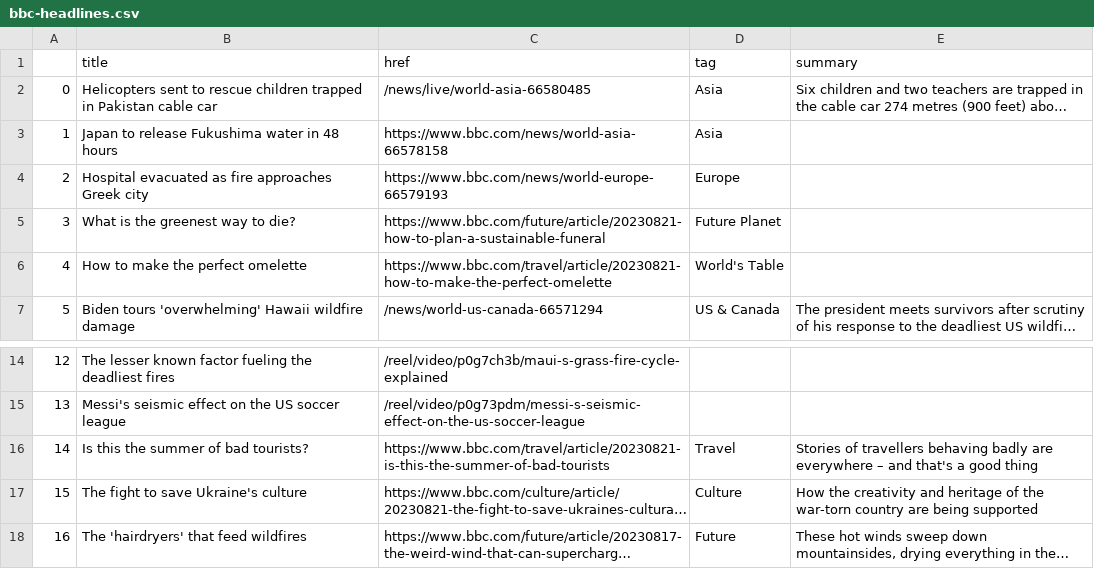
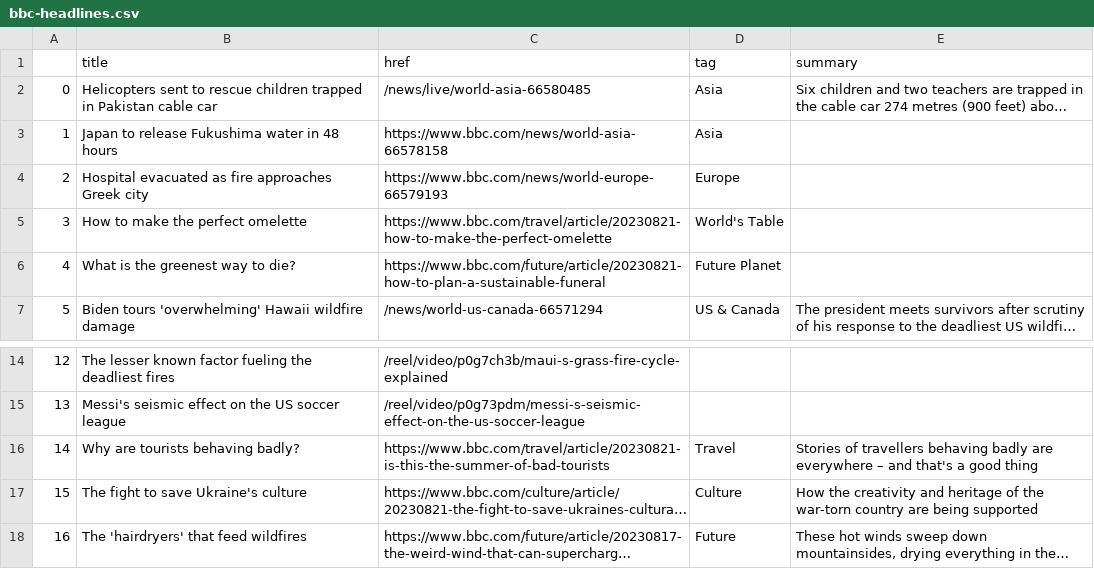
Before and after one commit to marypasciak/automatic-scraper, a CSV file: bbc-headlines.csv, drawn as a sheet; only a part is shown, gaps mark what is left out; long unchanged cells end in …; addresses are those after the commit; the diff names each change by its address in the sheet, - before the commit and + after, or states it on an @@ line.

```diff
--- a/bbc-headlines.csv
+++ b/bbc-headlines.csv
@@ row 6 moved to row 5: 3 @@
@@ column A renumbered in row 6 @@
-B16 (title): Is this the summer of bad tourists?
+B16 (title): Why are tourists behaving badly?
```
